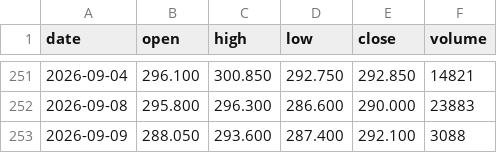
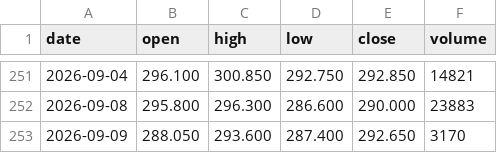
Before and after one commit to hainan5/invest-tracker, a CSV file: public/data/commodities/coffee.csv, drawn as a sheet; only a part is shown, gaps mark what is left out.

```diff
--- a/public/data/commodities/coffee.csv
+++ b/public/data/commodities/coffee.csv
@@ -252,2 +252,2 @@ date,open,high,low,close,volume
 2026-09-08,295.800,296.300,286.600,290.000,23883
-2026-09-09,288.050,293.600,287.400,292.100,3088
+2026-09-09,288.050,293.600,287.400,292.650,3170
```
Also changed, not shown: public/data/commodities.csv, public/data/commodities/aluminum.csv, 13 other files.
